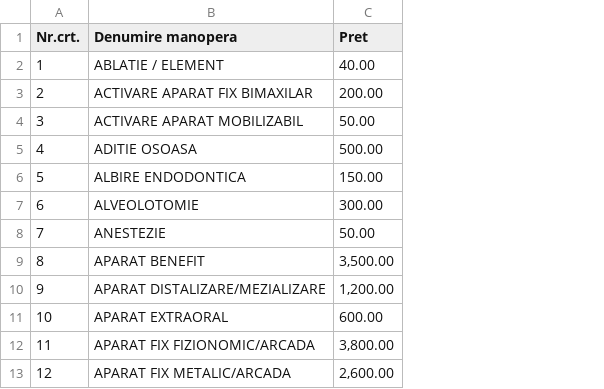
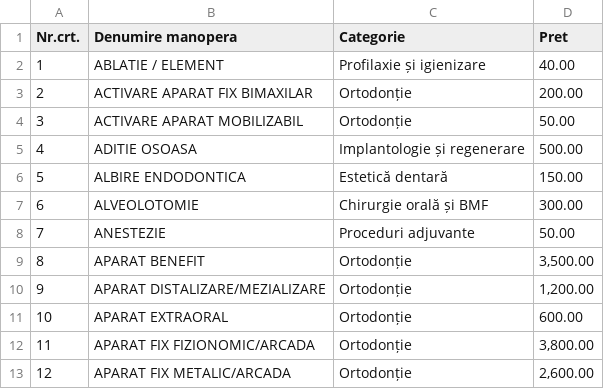
Before and after one commit to dental05/remarcdent, a CSV file: public/lista_preturi.csv, drawn as a sheet; only a part is shown; the diff names each change by its address in the sheet, - before the commit and + after, or states it on an @@ line.

Commit message:
feat: add structured services data and price list page

```diff
--- a/public/lista_preturi.csv
+++ b/public/lista_preturi.csv
+column C (Categorie), rows 2-13: Profilaxie și igienizare | Ortodonție | Ortodonție | Implantologie și regenerare | Estetică dentară | Chirurgie orală și BMF | Proceduri adjuvante | Ortodonție | Ortodonție | Ortodonție | Ortodonție | Ortodonție
```
Also changed, not shown: 10 other files.
